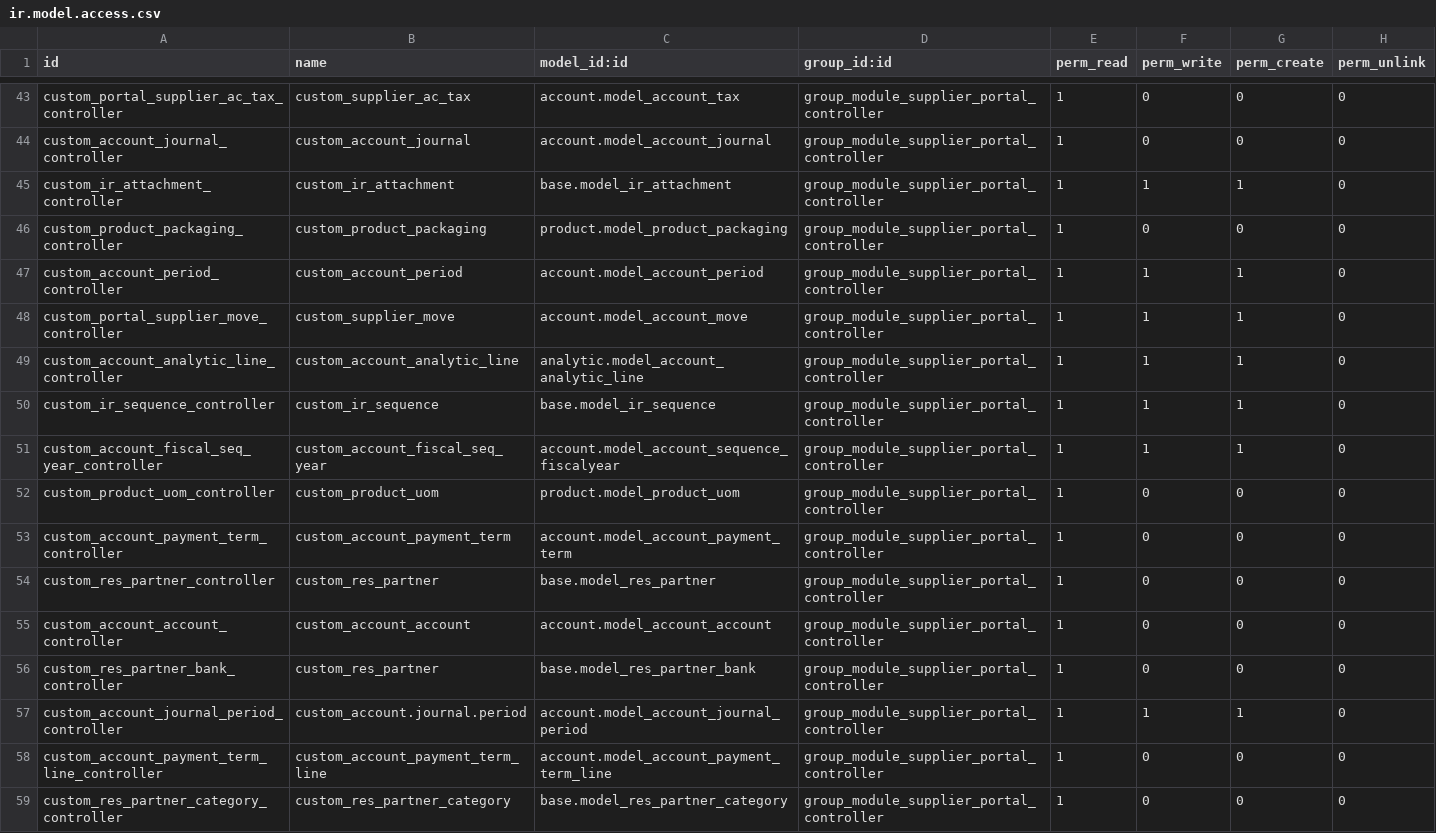
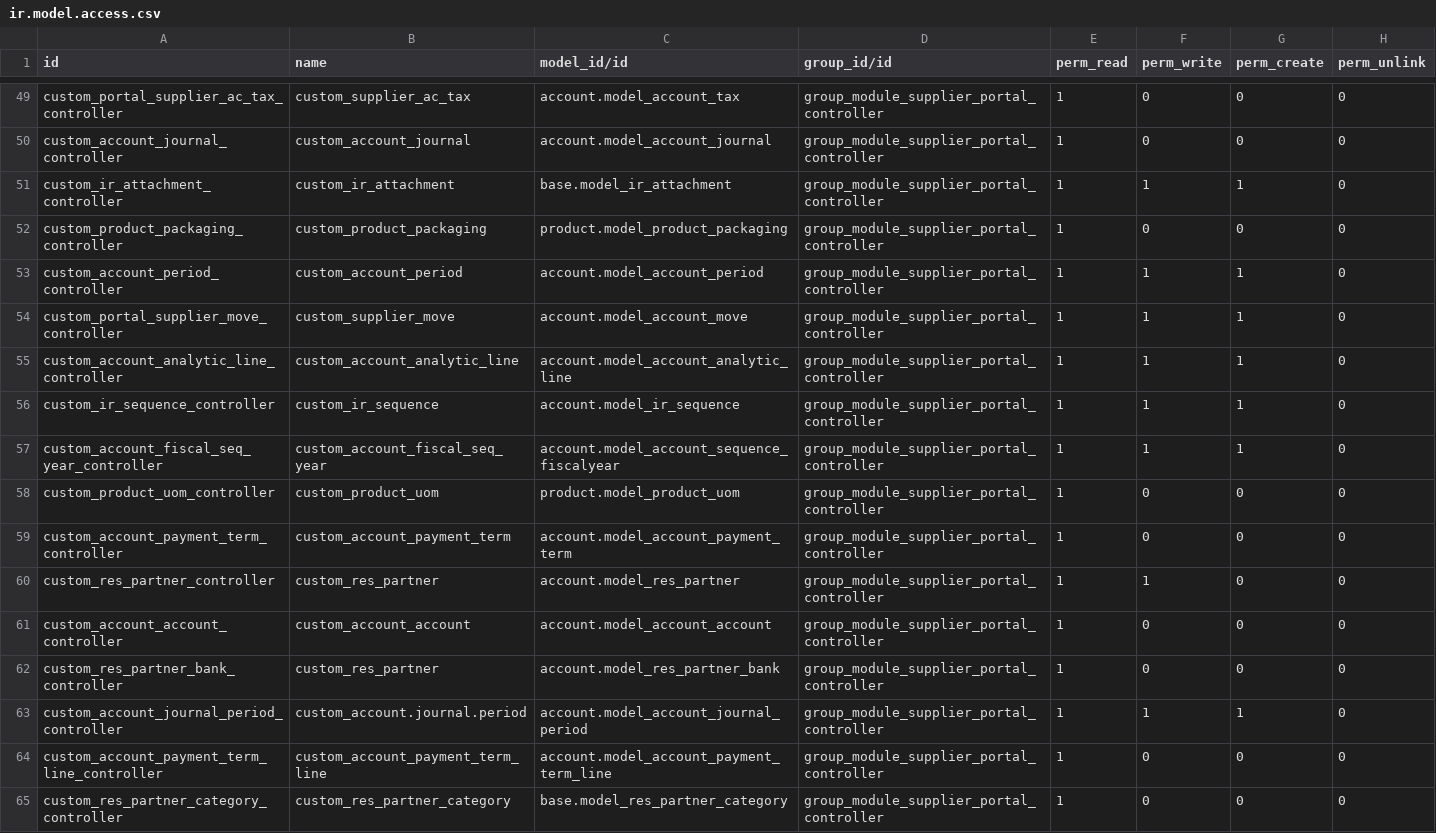
Before and after one commit to magnuscolors/bas-nsm-mods, a CSV file: nsm_supplier_portal/security/ir.model.access.csv, drawn as a sheet; only a part is shown, gaps mark what is left out; the diff covers the shown part only.

Commit message:
Domain Factuur Controleur uit rule en in extra action.view; partner portal wizard rights toegevoegd aan portal_controller.

```diff
--- a/nsm_supplier_portal/security/ir.model.access.csv
+++ b/nsm_supplier_portal/security/ir.model.access.csv
@@ -1 +1 @@
-id,name,model_id:id,group_id:id,perm_read,perm_write,perm_create,perm_unlink
+id,name,model_id/id,group_id/id,perm_read,perm_write,perm_create,perm_unlink
@@ -48,4 +54,4 @@ custom_account_period_controller,custom_account_period,account.model_account_per
 custom_portal_supplier_move_controller,custom_supplier_move,account.model_account_move,group_module_supplier_portal_controller,1,1,1,0
-custom_account_analytic_line_controller,custom_account_analytic_line,analytic.model_account_analytic_line,group_module_supplier_portal_controller,1,1,1,0
-custom_ir_sequence_controller,custom_ir_sequence,base.model_ir_sequence,group_module_supplier_portal_controller,1,1,1,0
+custom_account_analytic_line_controller,custom_account_analytic_line,account.model_account_analytic_line,group_module_supplier_portal_controller,1,1,1,0
+custom_ir_sequence_controller,custom_ir_sequence,account.model_ir_sequence,group_module_supplier_portal_controller,1,1,1,0
 custom_account_fiscal_seq_year_controller,custom_account_fiscal_seq_year,account.model_account_sequence_fiscalyear,group_module_supplier_portal_controller,1,1,1,0
@@ -53,5 +59,5 @@ custom_product_uom_controller,custom_product_uom,product.model_product_uom,group
 custom_account_payment_term_controller,custom_account_payment_term,account.model_account_payment_term,group_module_supplier_portal_controller,1,0,0,0
-custom_res_partner_controller,custom_res_partner,base.model_res_partner,group_module_supplier_portal_controller,1,0,0,0
+custom_res_partner_controller,custom_res_partner,account.model_res_partner,group_module_supplier_portal_controller,1,1,0,0
 custom_account_account_controller,custom_account_account,account.model_account_account,group_module_supplier_portal_controller,1,0,0,0
-custom_res_partner_bank_controller,custom_res_partner,base.model_res_partner_bank,group_module_supplier_portal_controller,1,0,0,0
+custom_res_partner_bank_controller,custom_res_partner,account.model_res_partner_bank,group_module_supplier_portal_controller,1,0,0,0
 custom_account_journal_period_controller,custom_account.journal.period,account.model_account_journal_period,group_module_supplier_portal_controller,1,1,1,0
```
Also changed, not shown: 2 added rows, 1 removed row, 5 moved rows and 18 edited cells elsewhere in this file, 4 other files.
